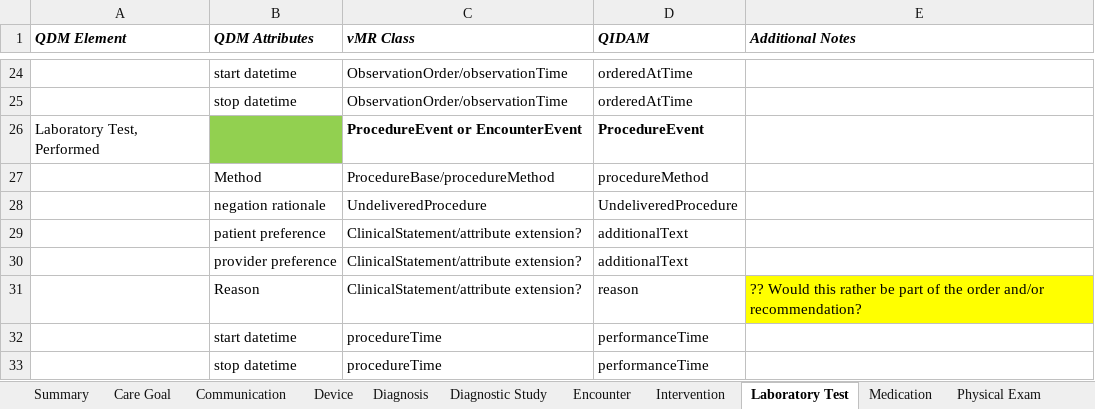
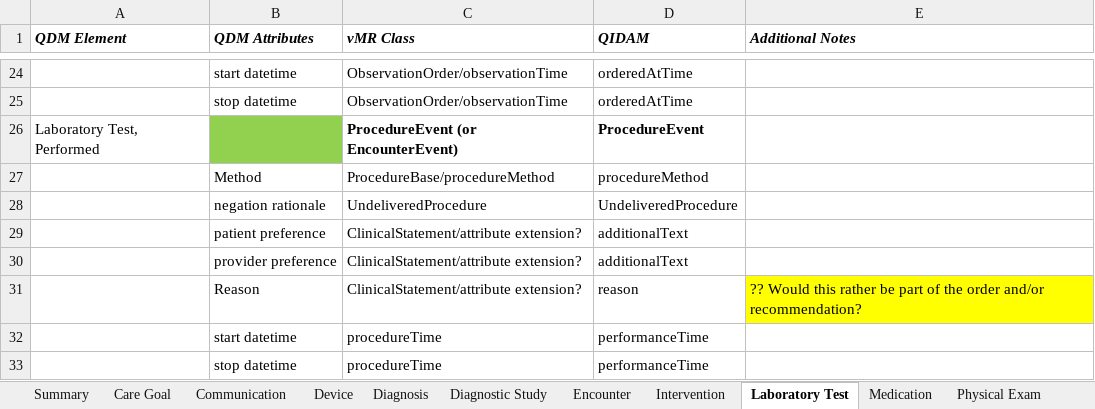
Before and after one commit to cqframework/OneModel, an Excel workbook: documents/QDM-vMR-cross-map.xlsx, sheet Laboratory Test, drawn as a sheet; only a part is shown, gaps mark what is left out; values as stored, in another font and other column widths than the file's, no borders; charts and pictures not drawn; the diff names each change by its address in the sheet, - before the commit and + after, or states it on an @@ line.

```diff
--- a/documents/QDM-vMR-cross-map.xlsx (sheet Laboratory Test)
+++ b/documents/QDM-vMR-cross-map.xlsx (sheet Laboratory Test)
-C26 (vMR Class): ProcedureEvent or EncounterEvent
+C26 (vMR Class): ProcedureEvent (or EncounterEvent)
```
Also changed, not shown: sheet Summary, sheet Others.
